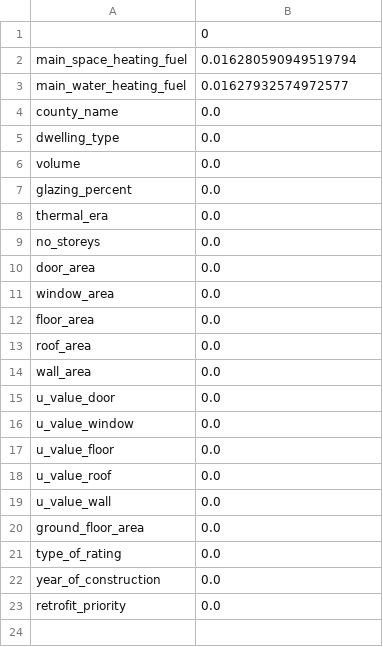
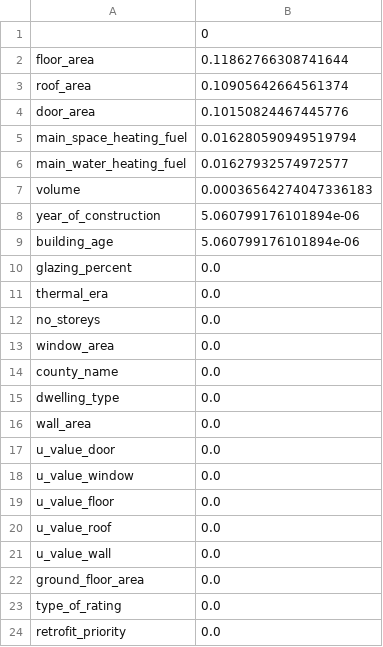
Before and after one commit to ACM40960/projects-qudsia-raiyan, a CSV file: results/tables/model_ready_missingness.csv, drawn as a sheet.

Commit message:
Refine data quality cleaning

```diff
--- a/results/tables/model_ready_missingness.csv
+++ b/results/tables/model_ready_missingness.csv
@@ -1,7 +1,10 @@
 ,0
+floor_area,0.11862766308741644
+roof_area,0.10905642664561374
+door_area,0.10150824467445776
 main_space_heating_fuel,0.016280590949519794
 main_water_heating_fuel,0.01627932574972577
-county_name,0.0
-dwelling_type,0.0
-volume,0.0
+volume,0.00036564274047336183
+year_of_construction,5.060799176101894e-06
+building_age,5.060799176101894e-06
 glazing_percent,0.0
@@ -9,6 +12,5 @@ thermal_era,0.0
 no_storeys,0.0
-door_area,0.0
 window_area,0.0
-floor_area,0.0
-roof_area,0.0
+county_name,0.0
+dwelling_type,0.0
 wall_area,0.0
@@ -21,3 +23,2 @@ ground_floor_area,0.0
 type_of_rating,0.0
-year_of_construction,0.0
 retrofit_priority,0.0
```
Also changed, not shown: results/tables/cleaning_summary.csv, results/tables/eda_summary.csv, 4 other files.
